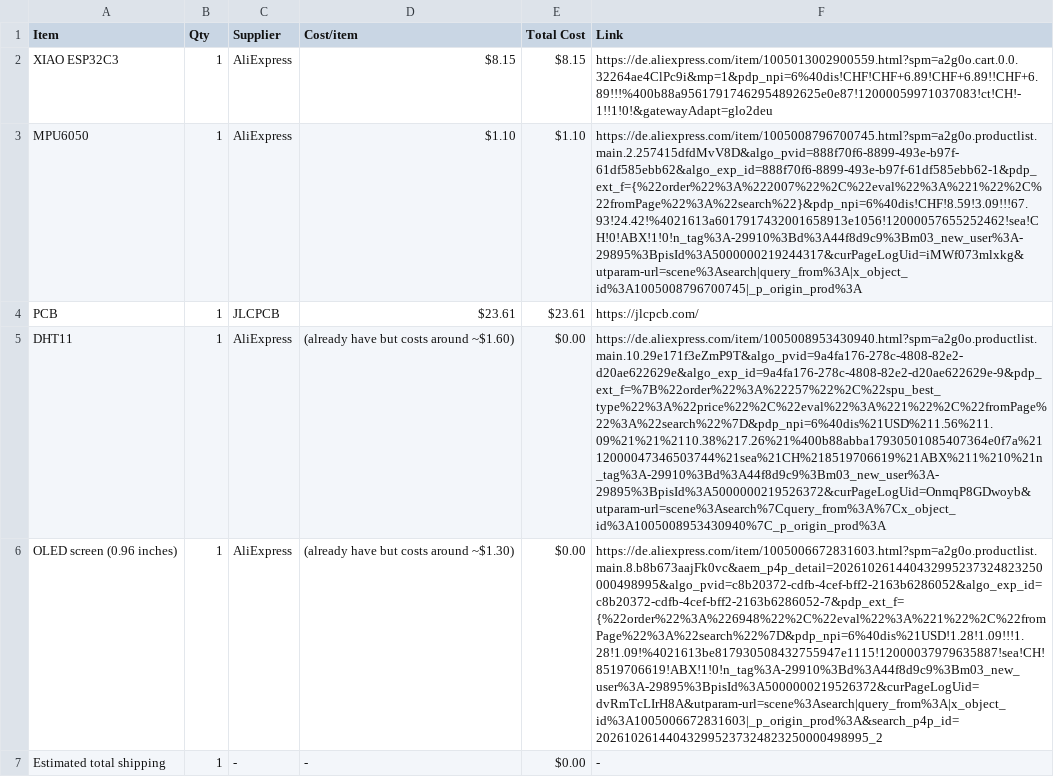
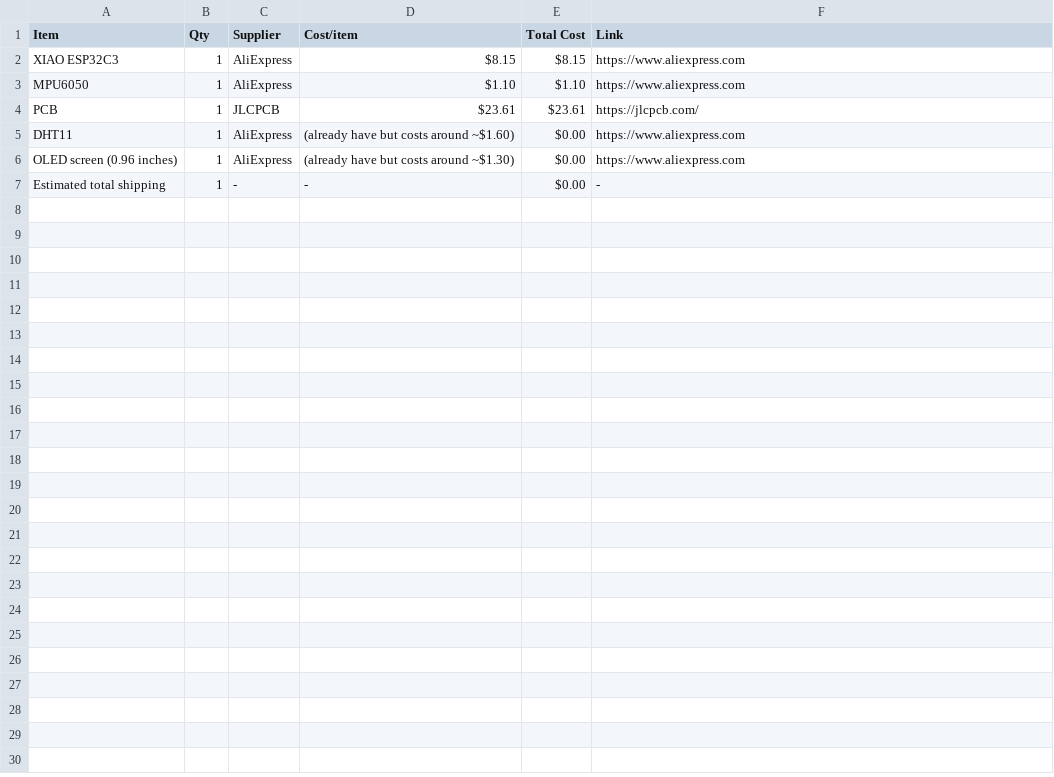
Before and after one commit to kiwo17/starbie, a CSV file: BOM.csv, drawn as a sheet; the diff names each change by its address in the sheet, - before the commit and + after, or states it on an @@ line.

Commit message:
Update BOM.csv with new supplier links and items

```diff
--- a/BOM.csv
+++ b/BOM.csv
-F2 (Link): https://de.aliexpress.com/item/1005013002900559.html?spm=a2g0o.cart.0.0.32264ae4ClPc9i&mp=1&pdp_npi=6%40dis!CHF!CHF+6.89!CHF+6.89!!CHF+6.89!!!%400b88a95617917462954892625e0e87!12000059971037083!ct!CH!-1!!1!0!&gatewayAdapt=glo2deu
+F2 (Link): https://www.aliexpress.com
-F3 (Link): https://de.aliexpress.com/item/1005008796700745.html?spm=a2g0o.productlist.main.2.257415dfdMvV8D&algo_pvid=888f70f6-8899-493e-b97f-61df585ebb62&algo_exp_id=888f70f6-8899-493e-b97f-61df585ebb62-1&pdp_ext_f={%22order%22%3A%222007%22%2C%22eval%22%3A%221%22%2C%22fromPage%22%3A%22search%22}&pdp_npi=6%40dis!CHF!8.59!3.09!!!67.93!24.42!%4021613a6017917432001658913e1056!12000057655252462!sea!CH!0!ABX!1!0!n_tag%3A-29910%3Bd%3A44f8d9c9%3Bm03_new_user%3A-29895%3BpisId%3A5000000219244317&curPageLogUid=iMWf073mlxkg&utparam-url=scene%3Asearch|query_from%3A|x_object_id%3A1005008796700745|_p_origin_prod%3A
+F3 (Link): https://www.aliexpress.com
-F5 (Link): https://de.aliexpress.com/item/1005008953430940.html?spm=a2g0o.productlist.main.10.29e171f3eZmP9T&algo_pvid=9a4fa176-278c-4808-82e2-d20ae622629e&algo_exp_id=9a4fa176-278c-4808-82e2-d20ae622629e-9&pdp_ext_f=%7B%22order%22%3A%22257%22%2C%22spu_best_type%22%3A%22price%22%2C%22eval%22%3A%221%22%2C%22fromPage%22%3A%22search%22%7D&pdp_npi=6%40dis%21USD%211.56%211.09%21%21%2110.38%217.26%21%400b88abba17930501085407364e0f7a%2112000047346503744%21sea%21CH%218519706619%21ABX%211%210%21n_tag%3A-29910%3Bd%3A44f8d9c9%3Bm03_new_user%3A-29895%3BpisId%3A5000000219526372&curPageLogUid=OnmqP8GDwoyb&utparam-url=scene%3Asearch%7Cquery_from%3A%7Cx_object_id%3A1005008953430940%7C_p_origin_prod%3A
+F5 (Link): https://www.aliexpress.com
-F6 (Link): https://de.aliexpress.com/item/1005006672831603.html?spm=a2g0o.productlist.main.8.b8b673aajFk0vc&aem_p4p_detail=202610261440432995237324823250000498995&algo_pvid=c8b20372-cdfb-4cef-bff2-2163b6286052&algo_exp_id=c8b20372-cdfb-4cef-bff2-2163b6286052-7&pdp_ext_f={%22order%22%3A%226948%22%2C%22eval%22%3A%221%22%2C%22fromPage%22%3A%22search%22%7D&pdp_npi=6%40dis%21USD!1.28!1.09!!!1.28!1.09!%4021613be817930508432755947e1115!12000037979635887!sea!CH!8519706619!ABX!1!0!n_tag%3A-29910%3Bd%3A44f8d9c9%3Bm03_new_user%3A-29895%3BpisId%3A5000000219526372&curPageLogUid=dvRmTcLIrH8A&utparam-url=scene%3Asearch|query_from%3A|x_object_id%3A1005006672831603|_p_origin_prod%3A&search_p4p_id=202610261440432995237324823250000498995_2
+F6 (Link): https://www.aliexpress.com
```
